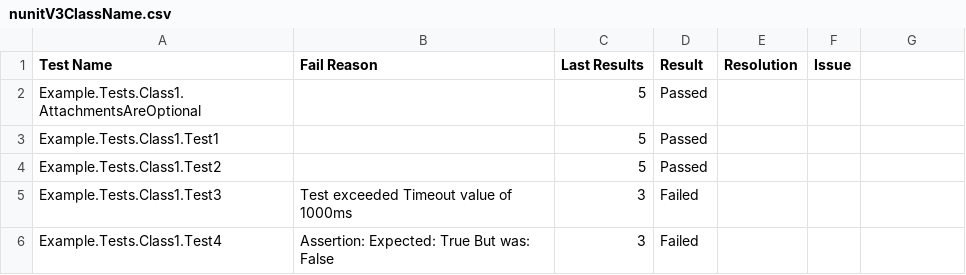
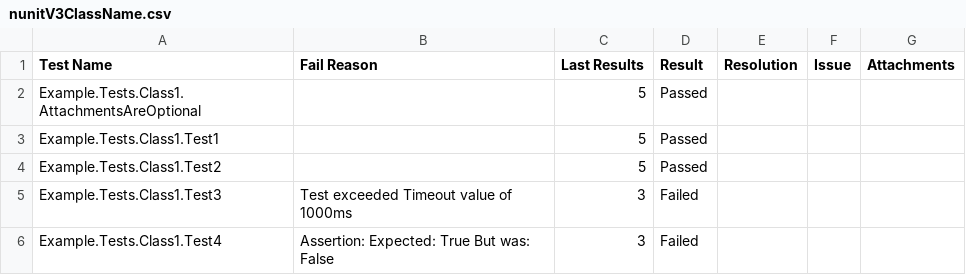
Before and after one commit to aquality-automation/aquality-tracking-ui, a CSV file: e2e/src/data/resultsTable/nunitV3ClassName.csv, drawn as a sheet; only a part is shown; the diff names each change by its address in the sheet, - before the commit and + after, or states it on an @@ line.

Commit message:
Fixes for tests

```diff
--- a/e2e/src/data/resultsTable/nunitV3ClassName.csv
+++ b/e2e/src/data/resultsTable/nunitV3ClassName.csv
-G1: (empty)
+G1: Attachments
```
Also changed, not shown: e2e/src/data/resultsTable/nunitV3FeatureName.csv, 3 other files.
